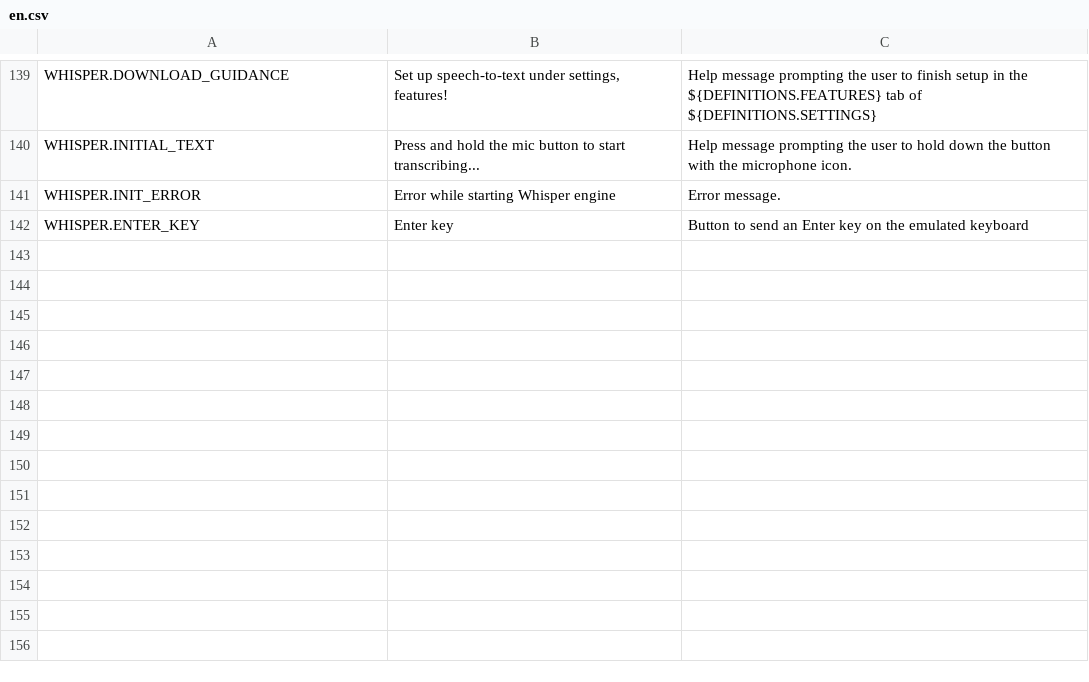
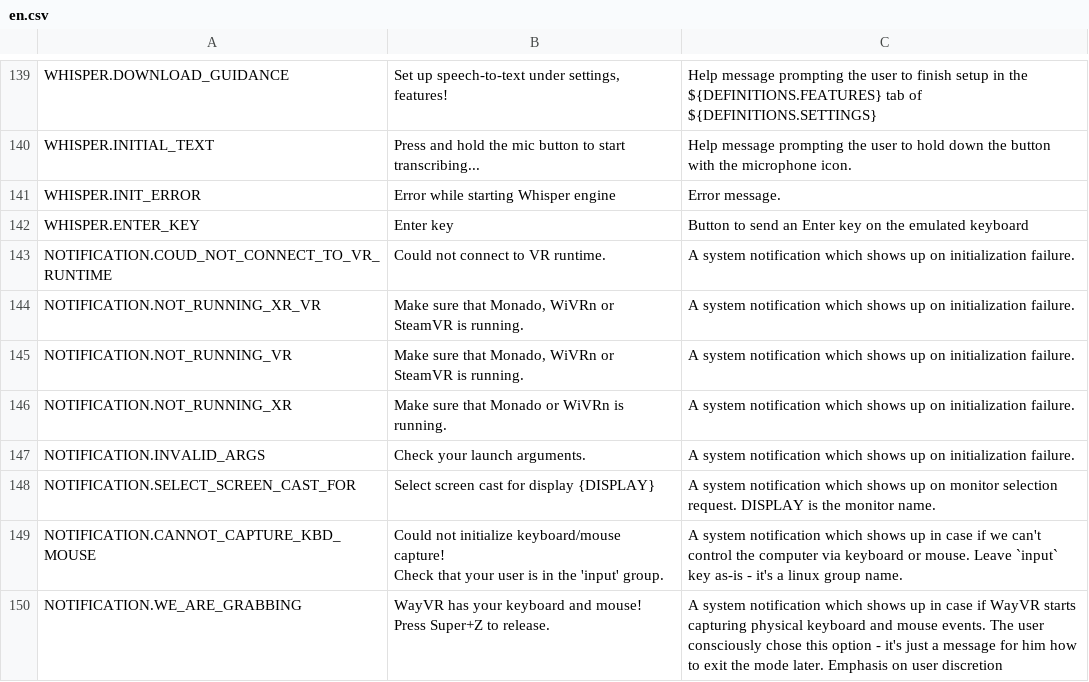
Before and after one commit to Hamilt79/wlx-overlay-s, a CSV file: wayvr/src/assets/lang/en.csv, drawn as a sheet; only a part is shown, gaps mark what is left out; ↵ is a line break in a cell; the diff names each change by its address in the sheet, - before the commit and + after, or states it on an @@ line.

Commit message:
wayvr: translation strings for notify_send

```diff
--- a/wayvr/src/assets/lang/en.csv
+++ b/wayvr/src/assets/lang/en.csv
+row 143: NOTIFICATION.COUD_NOT_CONNECT_TO_VR_RUNTIME | Could not connect to VR runtime. | A system notification which shows up on initialization failure.
+row 144: NOTIFICATION.NOT_RUNNING_XR_VR | Make sure that Monado, WiVRn or SteamVR is running. | A system notification which shows up on initialization failure.
+row 145: NOTIFICATION.NOT_RUNNING_VR | Make sure that Monado, WiVRn or SteamVR is running. | A system notification which shows up on initialization failure.
+row 146: NOTIFICATION.NOT_RUNNING_XR | Make sure that Monado or WiVRn is running. | A system notification which shows up on initialization failure.
+row 147: NOTIFICATION.INVALID_ARGS | Check your launch arguments. | A system notification which shows up on initialization failure.
+row 148: NOTIFICATION.SELECT_SCREEN_CAST_FOR | Select screen cast for display {DISPLAY} | A system notification which shows up on monitor selection request. DISPLAY is the monitor name.
+row 149: NOTIFICATION.CANNOT_CAPTURE_KBD_MOUSE | Could not initialize keyboard/mouse capture! ↵ Check that your user is in the 'input' group. | A system notification which shows up in case if we can't control the computer via keyboard or mouse. Leave `input` key as-is - it's a linux group name.
+row 150: NOTIFICATION.WE_ARE_GRABBING | WayVR has your keyboard and mouse! ↵ Press Super+Z to release. | A system notification which shows up in case if WayVR starts capturing physical keyboard and mouse events. The user consciously chose this option - it's just a message for him how to exit the mode later. Emphasis on user discretion
```
Also changed, not shown: dash-frontend/assets/lang/en.csv, 18 other files.
